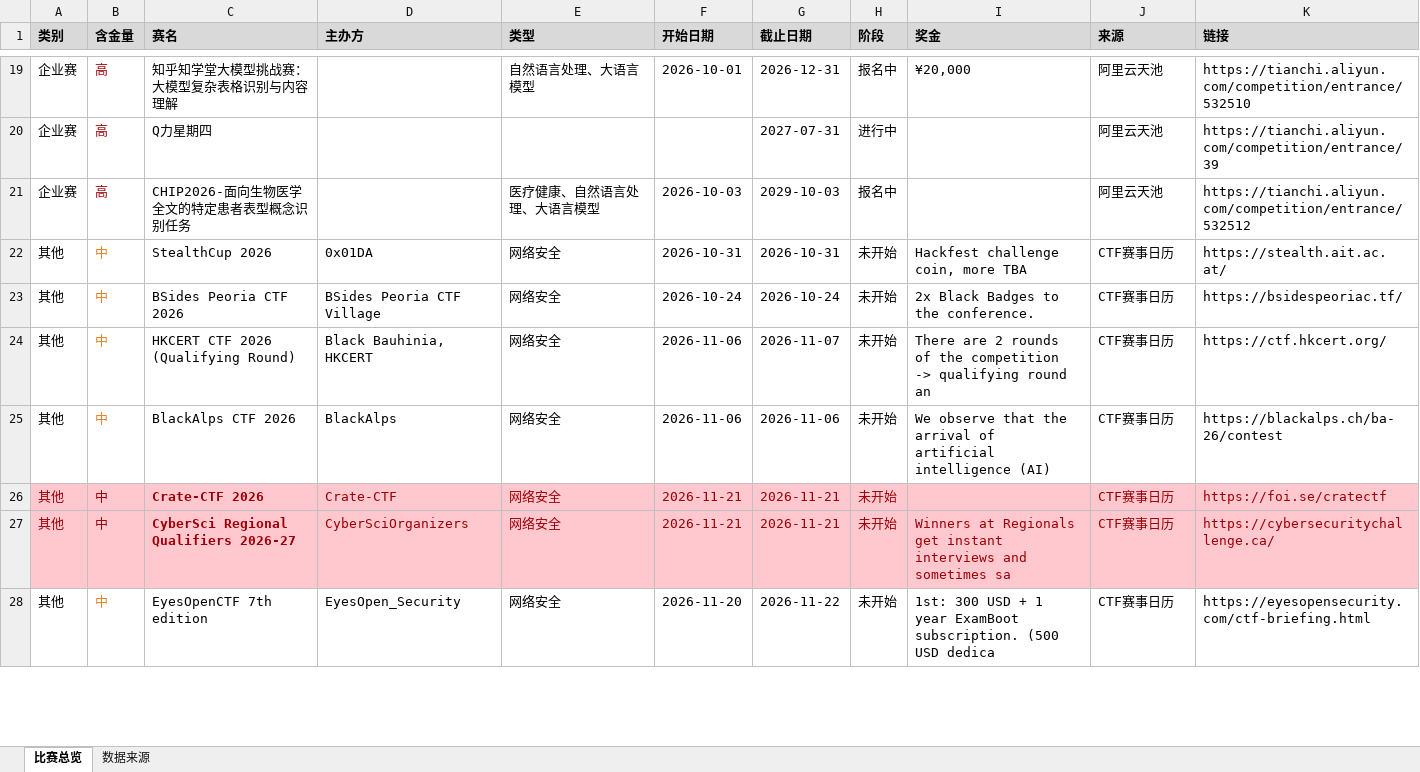
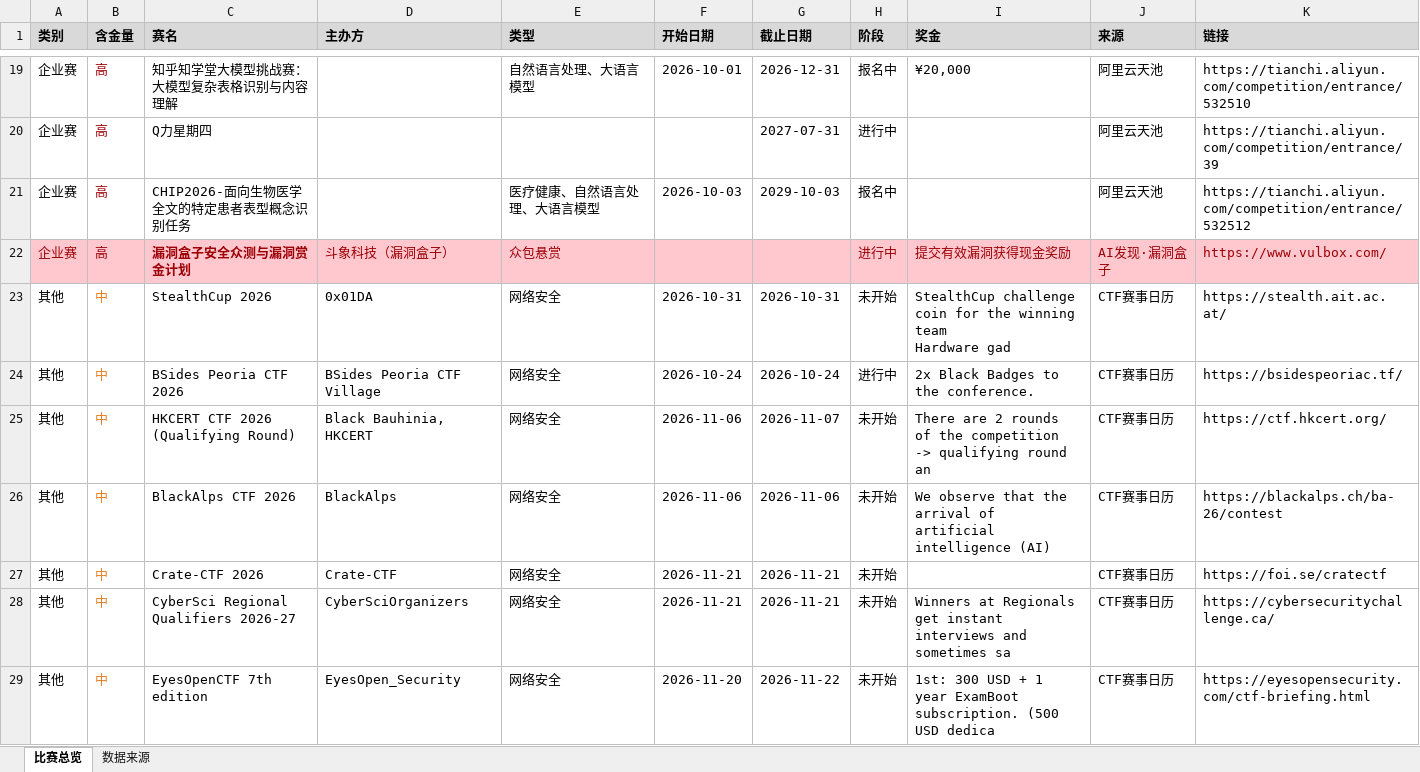
Before and after one commit to ArchaicRam/competition-radar, an Excel workbook: data/competitions.xlsx, sheet 比赛总览, drawn as a sheet; only a part is shown, gaps mark what is left out; values as stored, in another font and other column widths than the file's, no borders; addresses are those after the commit; ↵ is a line break in a cell; the diff covers the shown part only; the diff names each change by its address in the sheet, - before the commit and + after, or states it on an @@ line.

```diff
--- a/data/competitions.xlsx (sheet 比赛总览)
+++ b/data/competitions.xlsx (sheet 比赛总览)
+row 22: 企业赛 | 高 | 漏洞盒子安全众测与漏洞赏金计划 | 斗象科技（漏洞盒子） | 众包悬赏 |  |  | 进行中 | 提交有效漏洞获得现金奖励 | AI发现·漏洞盒子 | https://www.vulbox.com/
-I23 (奖金): Hackfest challenge coin, more TBA
+I23 (奖金): StealthCup challenge coin for the winning team ↵ Hardware gad
-H24 (阶段): 未开始
+H24 (阶段): 进行中
-A27:K28 fill: #FFC7CE
+A27:K28 fill: none
-A27:A28 text colour: #9C0006
+A27:A28 text colour: black
-B27:B28 text colour: #9C0006
+B27:B28 text colour: #E67E22
-C27:H27 text colour: #9C0006
+C27:H27 text colour: black
-C27:C28 bold: on
+C27:C28 bold: off
-J27:K27 text colour: #9C0006
+J27:K27 text colour: black
-C28:K28 text colour: #9C0006
+C28:K28 text colour: black
```
Also changed, not shown: 6 added rows, 6 removed rows, 9 edited cells and cell formats elsewhere in this sheet, sheet 数据来源, 2 other files.
